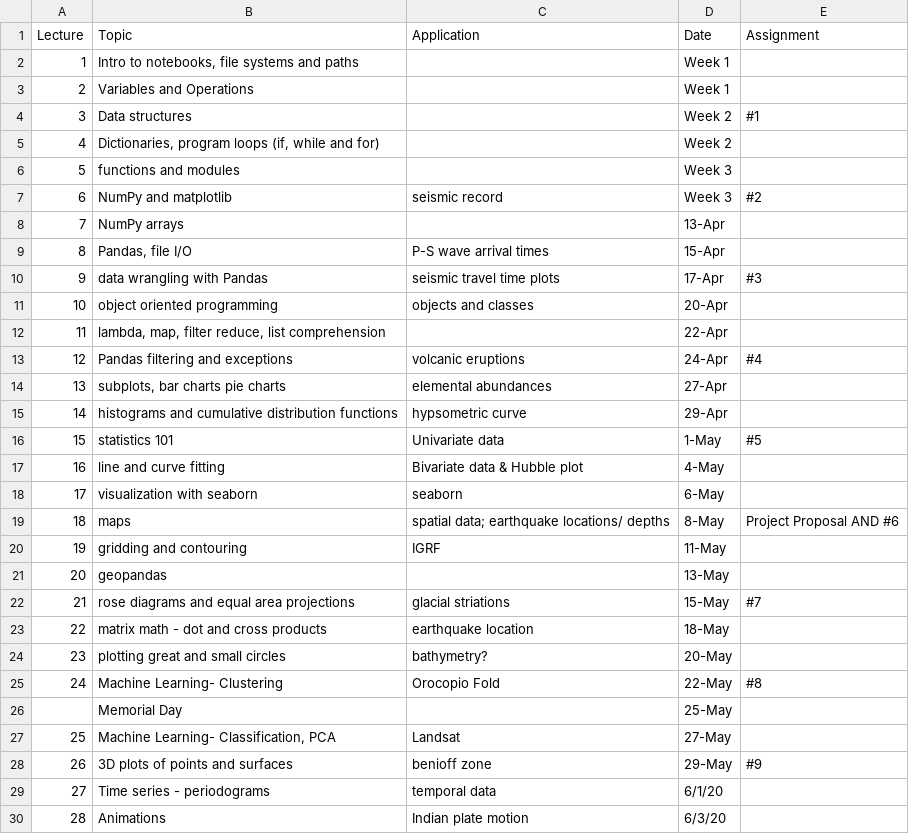
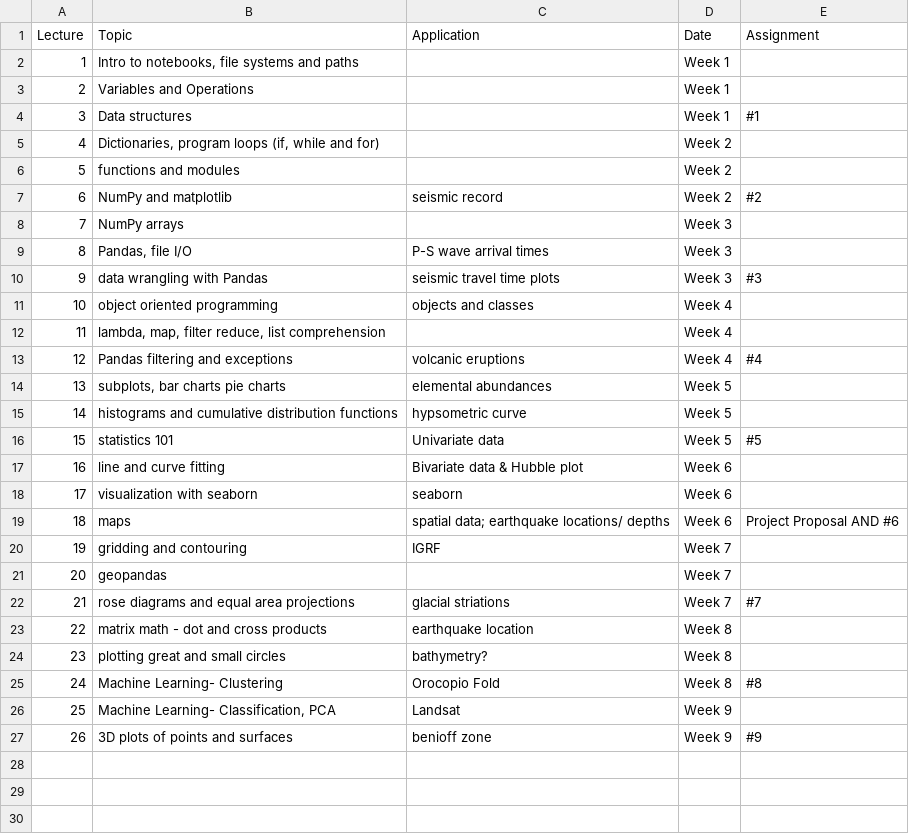
Before and after one commit to percyd/Python-for-Earth-Science-Students, a CSV file: Datasets/syllabus_2022.csv, drawn as a sheet; only a part is shown; the diff covers the shown part only.

Commit message:
updated syllabus, fixed some grammar, clarified instructions

```diff
--- a/Datasets/syllabus_2022.csv
+++ b/Datasets/syllabus_2022.csv
@@ -3,28 +3,25 @@ Lecture,Topic,Application,Date,Assignment
 2,Variables and Operations,,Week 1,
-3,Data structures ,,Week 2,#1
+3,Data structures ,,Week 1,#1
 4,"Dictionaries, program loops (if, while and for)",,Week 2,
-5,functions and modules,,Week 3,
-6,NumPy and matplotlib ,seismic record,Week 3,#2
-7,NumPy arrays,,13-Apr,
-8,"Pandas, file I/O ",P-S wave arrival times,15-Apr,
-9,data wrangling with Pandas,seismic travel time plots,17-Apr,#3
-10,object oriented programming,objects and classes,20-Apr,
-11,"lambda, map, filter reduce, list comprehension",,22-Apr,
-12,Pandas filtering and exceptions,volcanic eruptions,24-Apr,#4
-13,"subplots, bar charts pie charts",elemental abundances,27-Apr,
-14,histograms and cumulative distribution functions,hypsometric curve,29-Apr,
-15,statistics 101,Univariate data,1-May,#5
-16,line and curve fitting  ,Bivariate data & Hubble plot,4-May,
-17,visualization with seaborn,seaborn,6-May,
-18,maps,spatial data; earthquake locations/ depths,8-May,Project Proposal AND  #6
-19,gridding and contouring ,IGRF,11-May,
-20,geopandas,,13-May,
-21,rose diagrams and equal area projections,glacial striations,15-May,#7
-22,matrix math - dot and cross products,earthquake location,18-May,
-23,plotting great and small circles,bathymetry?,20-May,
-24,Machine Learning- Clustering,Orocopio Fold,22-May,#8
-,Memorial Day,,25-May,
-25,"Machine Learning- Classification, PCA",Landsat ,27-May,
-26,3D plots of points and surfaces,benioff zone,29-May,#9
-27,Time series  - periodograms,temporal data,6/1/20,
-28,Animations,Indian plate motion,6/3/20,
+5,functions and modules,,Week 2,
+6,NumPy and matplotlib ,seismic record,Week 2,#2
+7,NumPy arrays,,Week 3,
+8,"Pandas, file I/O ",P-S wave arrival times,Week 3,
+9,data wrangling with Pandas,seismic travel time plots,Week 3,#3
+10,object oriented programming,objects and classes,Week 4,
+11,"lambda, map, filter reduce, list comprehension",,Week 4,
+12,Pandas filtering and exceptions,volcanic eruptions,Week 4,#4
+13,"subplots, bar charts pie charts",elemental abundances,Week 5,
+14,histograms and cumulative distribution functions,hypsometric curve,Week 5,
+15,statistics 101,Univariate data,Week 5,#5
+16,line and curve fitting  ,Bivariate data & Hubble plot,Week 6,
+17,visualization with seaborn,seaborn,Week 6,
+18,maps,spatial data; earthquake locations/ depths,Week 6,Project Proposal AND  #6
+19,gridding and contouring ,IGRF,Week 7,
+20,geopandas,,Week 7,
+21,rose diagrams and equal area projections,glacial striations,Week 7,#7
+22,matrix math - dot and cross products,earthquake location,Week 8,
+23,plotting great and small circles,bathymetry?,Week 8,
+24,Machine Learning- Clustering,Orocopio Fold,Week 8,#8
+25,"Machine Learning- Classification, PCA",Landsat ,Week 9,
+26,3D plots of points and surfaces,benioff zone,Week 9,#9
```
Also changed, not shown: 2 removed rows elsewhere in this file, 1 other file.
